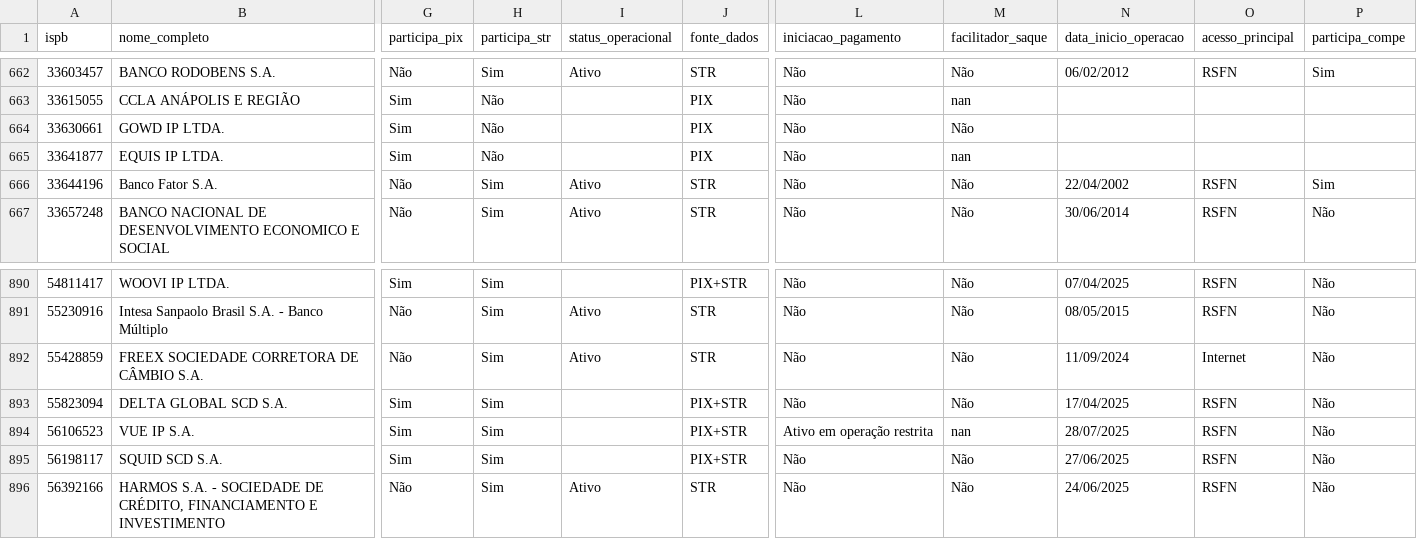
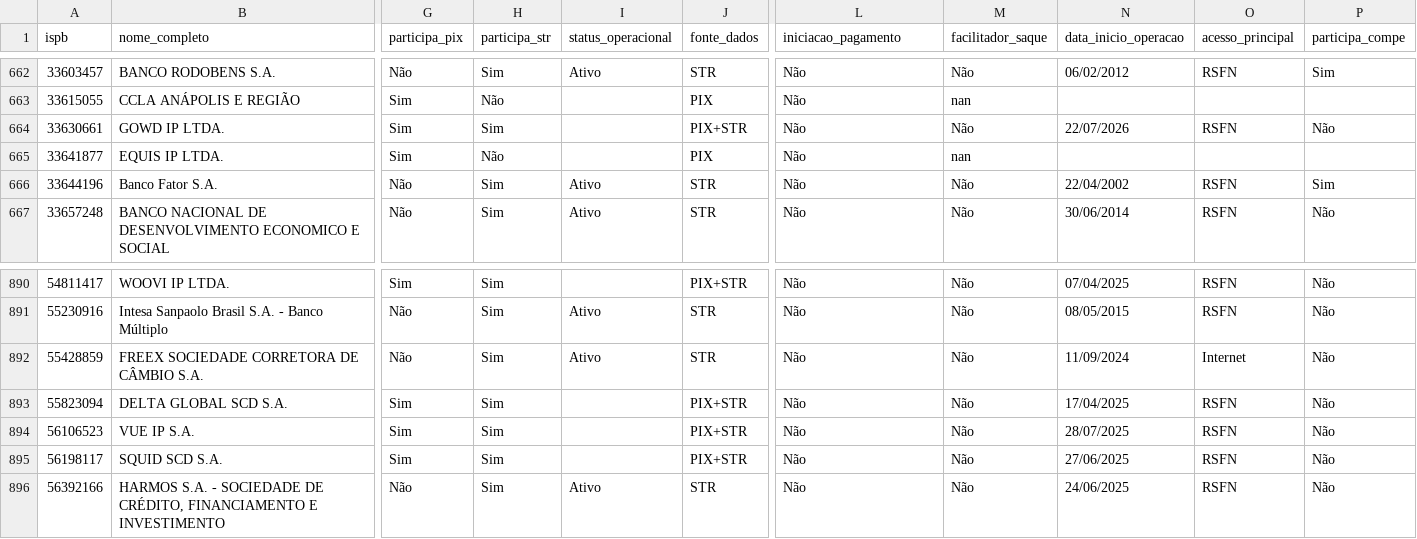
Before and after one commit to antoniopaolillo/brasil-ispb-database, a CSV file: data/ispbs.csv, drawn as a sheet; only a part is shown, gaps mark what is left out; the diff names each change by its address in the sheet, - before the commit and + after, or states it on an @@ line.

```diff
--- a/data/ispbs.csv
+++ b/data/ispbs.csv
-H664 (participa_str): Não
+H664 (participa_str): Sim
-J664 (fonte_dados): PIX
+J664 (fonte_dados): PIX+STR
-N664 (data_inicio_operacao): (empty)
+N664 (data_inicio_operacao): 22/07/2026
-O664 (acesso_principal): (empty)
+O664 (acesso_principal): RSFN
-P664 (participa_compe): (empty)
+P664 (participa_compe): Não
-L894 (iniciacao_pagamento): Ativo em operação restrita
+L894 (iniciacao_pagamento): Não
-M894 (facilitador_saque): nan
+M894 (facilitador_saque): Não
```
Also changed, not shown: 2 other files.
